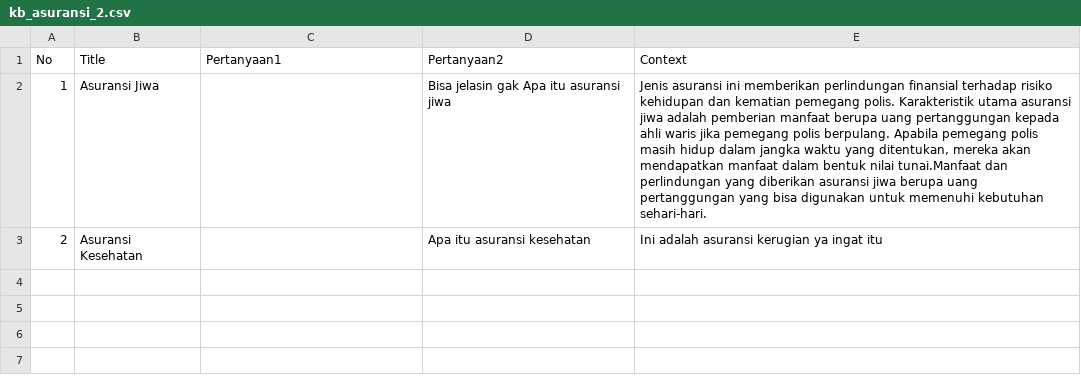
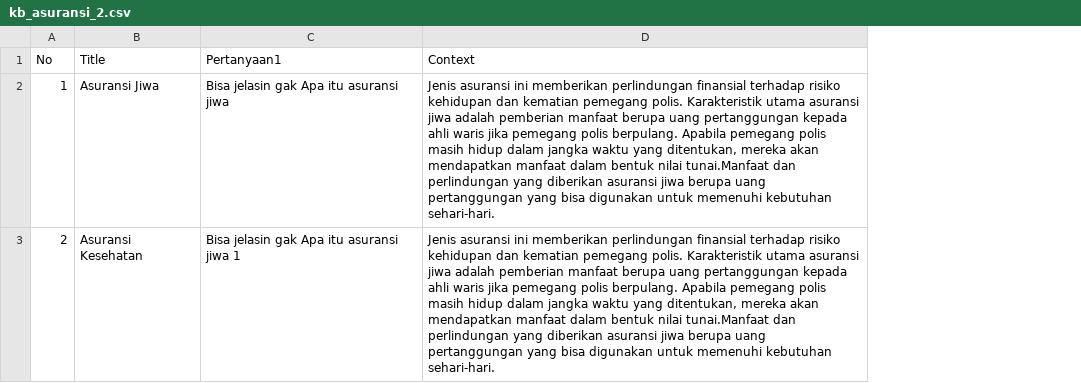
Before and after one commit to ahmadnurbrasta/Intent, a CSV file: assets/csv/kb_asuransi_2.csv, drawn as a sheet; removed rows and columns are numbered as before the commit, all else as after; the diff names each change by its address in the sheet, - before the commit and + after, or states it on an @@ line.

```diff
--- a/assets/csv/kb_asuransi_2.csv
+++ b/assets/csv/kb_asuransi_2.csv
-column D (Pertanyaan2), rows 2-3: Bisa jelasin gak Apa itu asuransi jiwa | Apa itu asuransi kesehatan
-C2 (Pertanyaan1): (empty)
+C2 (Pertanyaan1): Bisa jelasin gak Apa itu asuransi jiwa
-C3 (Pertanyaan1): (empty)
+C3 (Pertanyaan1): Bisa jelasin gak Apa itu asuransi jiwa 1
-D3 (Context): Ini adalah asuransi kerugian ya ingat itu
+D3 (Context): Jenis asuransi ini memberikan perlindungan finansial terhadap risiko kehidupan dan kematian pemegang polis. Karakteristik utama asuransi jiwa adalah pemberian manfaat berupa uang pertanggungan kepada ahli waris jika pemegang polis berpulang. Apabila pemegang polis masih hidup dalam jangka waktu yang ditentukan, mereka akan mendapatkan manfaat dalam bentuk nilai tunai.Manfaat dan perlindungan yang diberikan asuransi jiwa berupa uang pertanggungan yang bisa digunakan untuk memenuhi kebutuhan sehari-hari.
```
Also changed, not shown: 12 other files.
